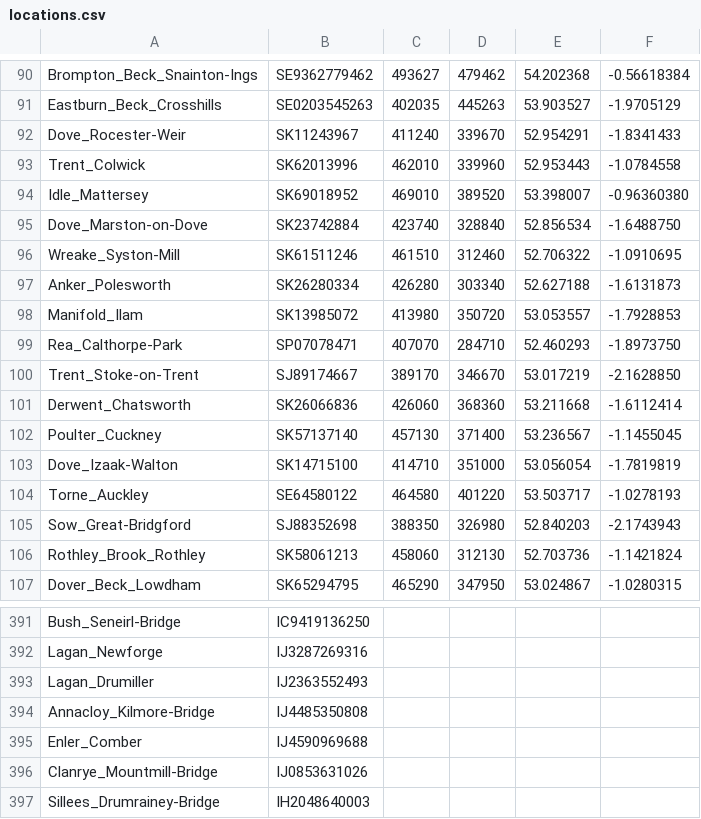
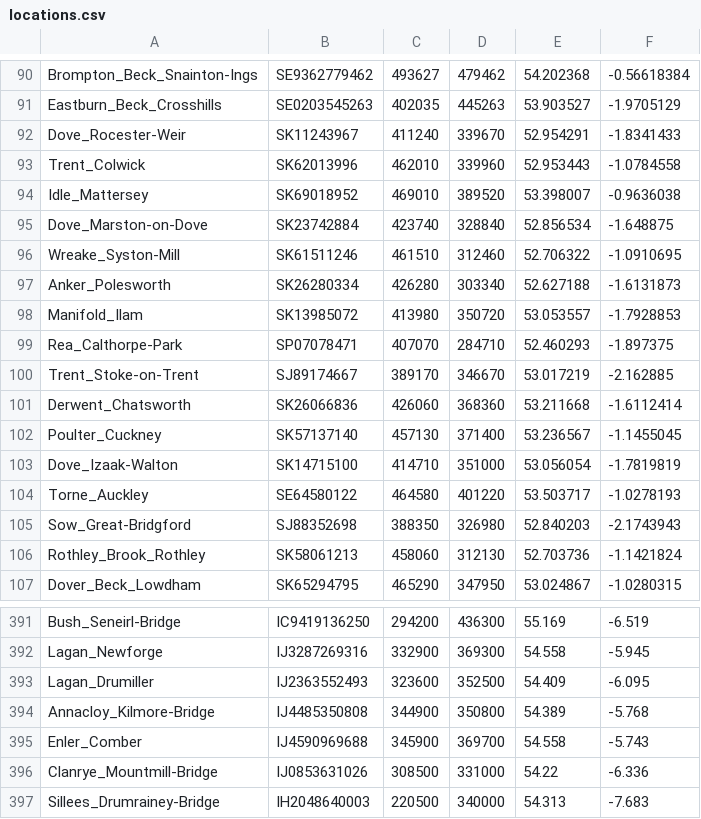
Before and after one commit to pwcazenave/data-processing, a CSV file: CEH/locations.csv, drawn as a sheet; only a part is shown, gaps mark what is left out; the diff covers the shown part only; the diff names each change by its address in the sheet, - before the commit and + after, or states it on an @@ line.

```diff
--- a/CEH/locations.csv
+++ b/CEH/locations.csv
-F94: -0.96360380
+F94: -0.9636038
-F95: -1.6488750
+F95: -1.648875
-F99: -1.8973750
+F99: -1.897375
-F100: -2.1628850
+F100: -2.162885
-C391: (empty)
+C391: 294200
-D391: (empty)
+D391: 436300
-E391: (empty)
+E391: 55.169
-F391: (empty)
+F391: -6.519
-C392: (empty)
+C392: 332900
-D392: (empty)
+D392: 369300
-E392: (empty)
+E392: 54.558
-F392: (empty)
+F392: -5.945
-C393: (empty)
+C393: 323600
-D393: (empty)
+D393: 352500
-E393: (empty)
+E393: 54.409
-F393: (empty)
+F393: -6.095
-C394: (empty)
+C394: 344900
-D394: (empty)
+D394: 350800
-E394: (empty)
+E394: 54.389
-F394: (empty)
+F394: -5.768
-C395: (empty)
+C395: 345900
-D395: (empty)
+D395: 369700
-E395: (empty)
+E395: 54.558
-F395: (empty)
+F395: -5.743
-C396: (empty)
+C396: 308500
-D396: (empty)
+D396: 331000
-E396: (empty)
+E396: 54.22
-F396: (empty)
+F396: -6.336
-C397: (empty)
+C397: 220500
-D397: (empty)
+D397: 340000
-E397: (empty)
+E397: 54.313
-F397: (empty)
+F397: -7.683
```
Also changed, not shown: 119 edited cells elsewhere in this file, 1 other file.
